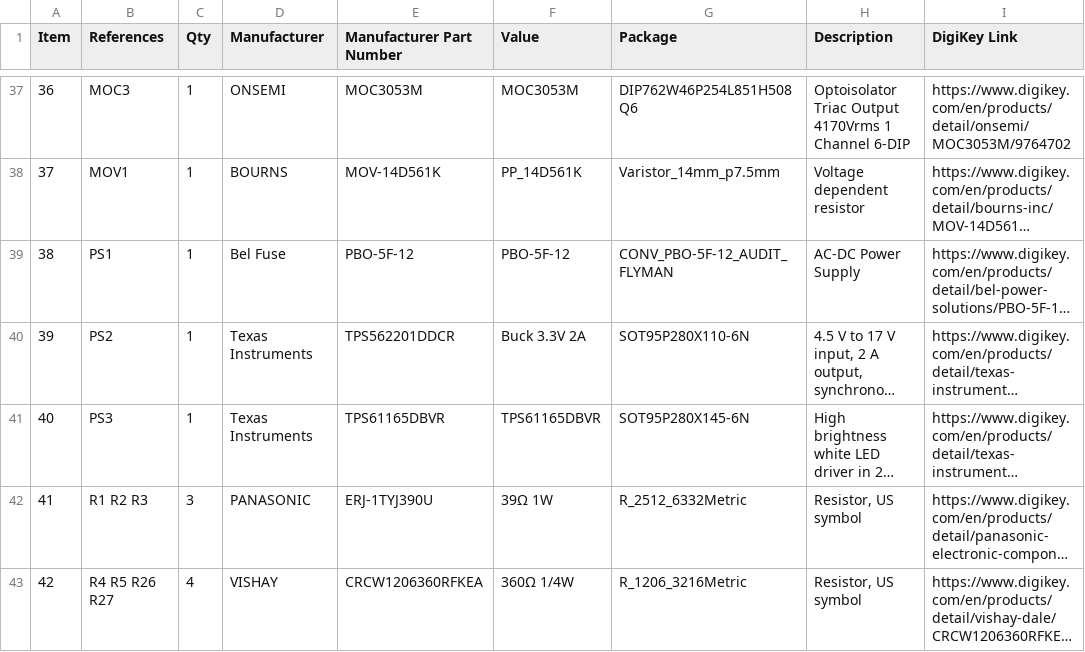
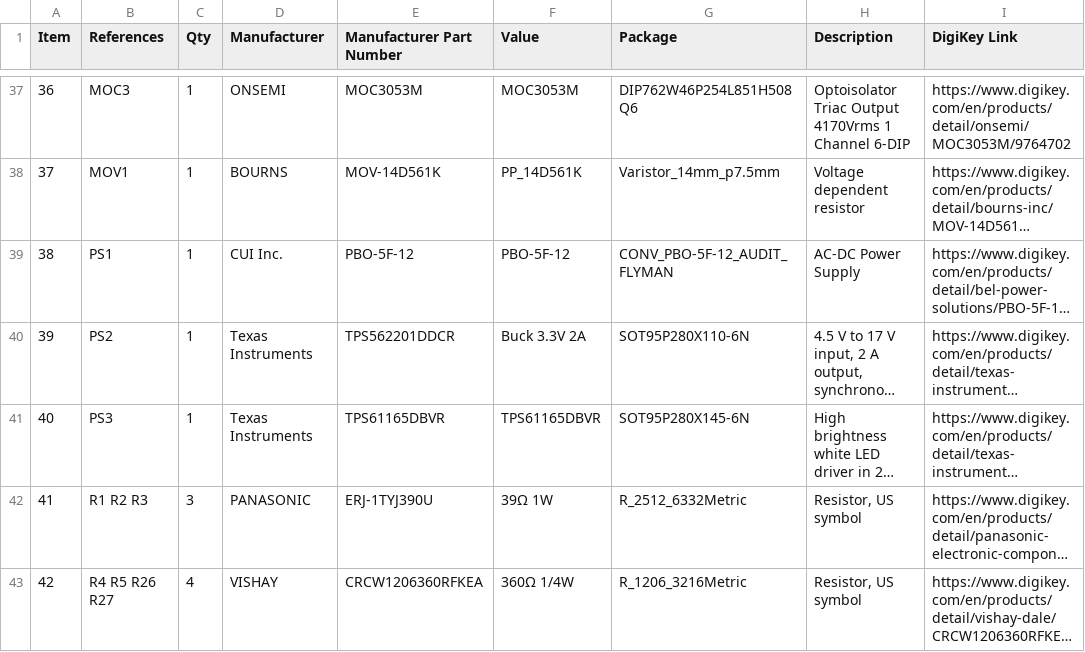
Before and after one commit to brbeardm/PelletPirate, a CSV file: KiCad/pelletpirate_V5/PCBWay/PelletPirate_V5_BOM.csv, drawn as a sheet; only a part is shown, gaps mark what is left out; long unchanged cells end in …; the diff names each change by its address in the sheet, - before the commit and + after, or states it on an @@ line.

```diff
--- a/KiCad/pelletpirate_V5/PCBWay/PelletPirate_V5_BOM.csv
+++ b/KiCad/pelletpirate_V5/PCBWay/PelletPirate_V5_BOM.csv
-D39 (Manufacturer): Bel Fuse
+D39 (Manufacturer): CUI Inc.
```
Also changed, not shown: 1 other file.
